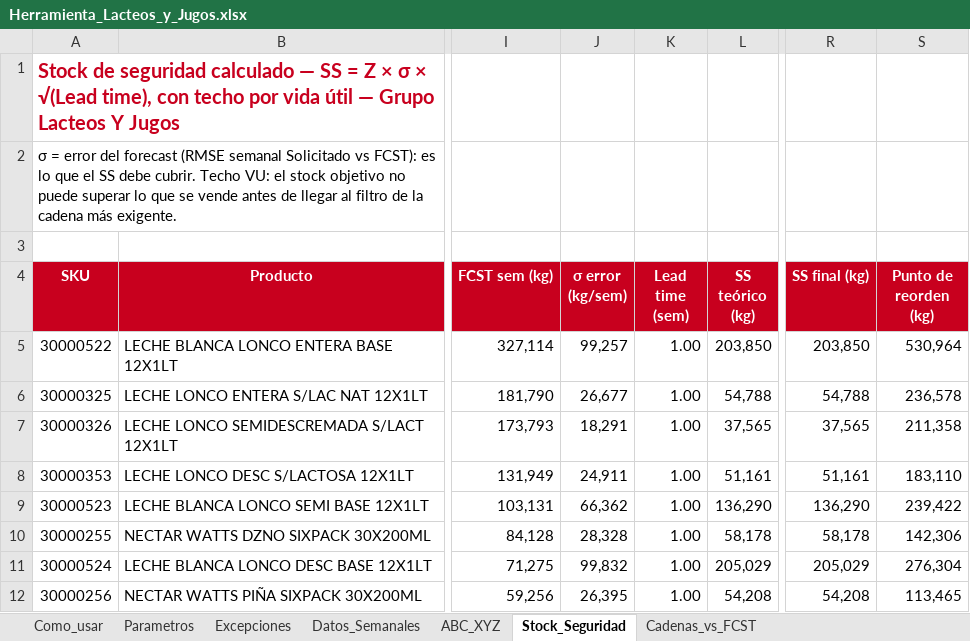
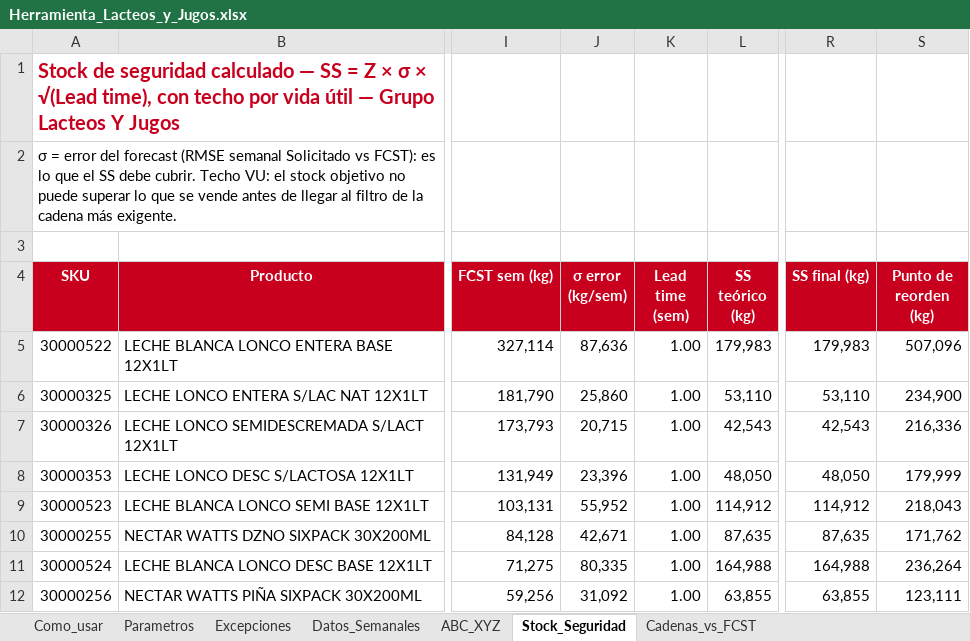
Before and after one commit to baezavejargonzalo-tech/QUIEBRES, an Excel workbook: herramientas/Herramienta_Lacteos_y_Jugos.xlsx, sheet Stock_Seguridad, drawn as a sheet; only a part is shown, gaps mark what is left out; values as stored, in another font and other column widths than the file's, no borders; charts and pictures and conditional formats not drawn; the diff covers the shown part only; the diff names each change by its address in the sheet, - before the commit and + after, or states it on an @@ line.

```diff
--- a/herramientas/Herramienta_Lacteos_y_Jugos.xlsx (sheet Stock_Seguridad)
+++ b/herramientas/Herramienta_Lacteos_y_Jugos.xlsx (sheet Stock_Seguridad)
-J5 (σ error (kg/sem)): 99,257
+J5 (σ error (kg/sem)): 87,636
-L5 (SS teórico (kg)): 203,850
+L5 (SS teórico (kg)): 179,983
-R5 (SS final (kg)): 203,850
+R5 (SS final (kg)): 179,983
-S5 (Punto de reorden (kg)): 530,964
+S5 (Punto de reorden (kg)): 507,096
-J6 (σ error (kg/sem)): 26,677
+J6 (σ error (kg/sem)): 25,860
-L6 (SS teórico (kg)): 54,788
+L6 (SS teórico (kg)): 53,110
-R6 (SS final (kg)): 54,788
+R6 (SS final (kg)): 53,110
-S6 (Punto de reorden (kg)): 236,578
+S6 (Punto de reorden (kg)): 234,900
-J7 (σ error (kg/sem)): 18,291
+J7 (σ error (kg/sem)): 20,715
-L7 (SS teórico (kg)): 37,565
+L7 (SS teórico (kg)): 42,543
-R7 (SS final (kg)): 37,565
+R7 (SS final (kg)): 42,543
-S7 (Punto de reorden (kg)): 211,358
+S7 (Punto de reorden (kg)): 216,336
-J8 (σ error (kg/sem)): 24,911
+J8 (σ error (kg/sem)): 23,396
-L8 (SS teórico (kg)): 51,161
+L8 (SS teórico (kg)): 48,050
-R8 (SS final (kg)): 51,161
+R8 (SS final (kg)): 48,050
-S8 (Punto de reorden (kg)): 183,110
+S8 (Punto de reorden (kg)): 179,999
-J9 (σ error (kg/sem)): 66,362
+J9 (σ error (kg/sem)): 55,952
-L9 (SS teórico (kg)): 136,290
+L9 (SS teórico (kg)): 114,912
-R9 (SS final (kg)): 136,290
+R9 (SS final (kg)): 114,912
-S9 (Punto de reorden (kg)): 239,422
+S9 (Punto de reorden (kg)): 218,043
-J10 (σ error (kg/sem)): 28,328
+J10 (σ error (kg/sem)): 42,671
-L10 (SS teórico (kg)): 58,178
+L10 (SS teórico (kg)): 87,635
-R10 (SS final (kg)): 58,178
+R10 (SS final (kg)): 87,635
-S10 (Punto de reorden (kg)): 142,306
+S10 (Punto de reorden (kg)): 171,762
-J11 (σ error (kg/sem)): 99,832
+J11 (σ error (kg/sem)): 80,335
-L11 (SS teórico (kg)): 205,029
+L11 (SS teórico (kg)): 164,988
-R11 (SS final (kg)): 205,029
+R11 (SS final (kg)): 164,988
-S11 (Punto de reorden (kg)): 276,304
+S11 (Punto de reorden (kg)): 236,264
-J12 (σ error (kg/sem)): 26,395
+J12 (σ error (kg/sem)): 31,092
-L12 (SS teórico (kg)): 54,208
+L12 (SS teórico (kg)): 63,855
-R12 (SS final (kg)): 54,208
+R12 (SS final (kg)): 63,855
-S12 (Punto de reorden (kg)): 113,465
+S12 (Punto de reorden (kg)): 123,111
```
Also changed, not shown: 446 edited cells elsewhere in this sheet, sheet Cadenas_vs_FCST, sheet Datos_Semanales, sheet ABC_XYZ, sheet Excepciones, sheet Parametros, sheet Como_usar, formulas that keep their value, 2 other files.
